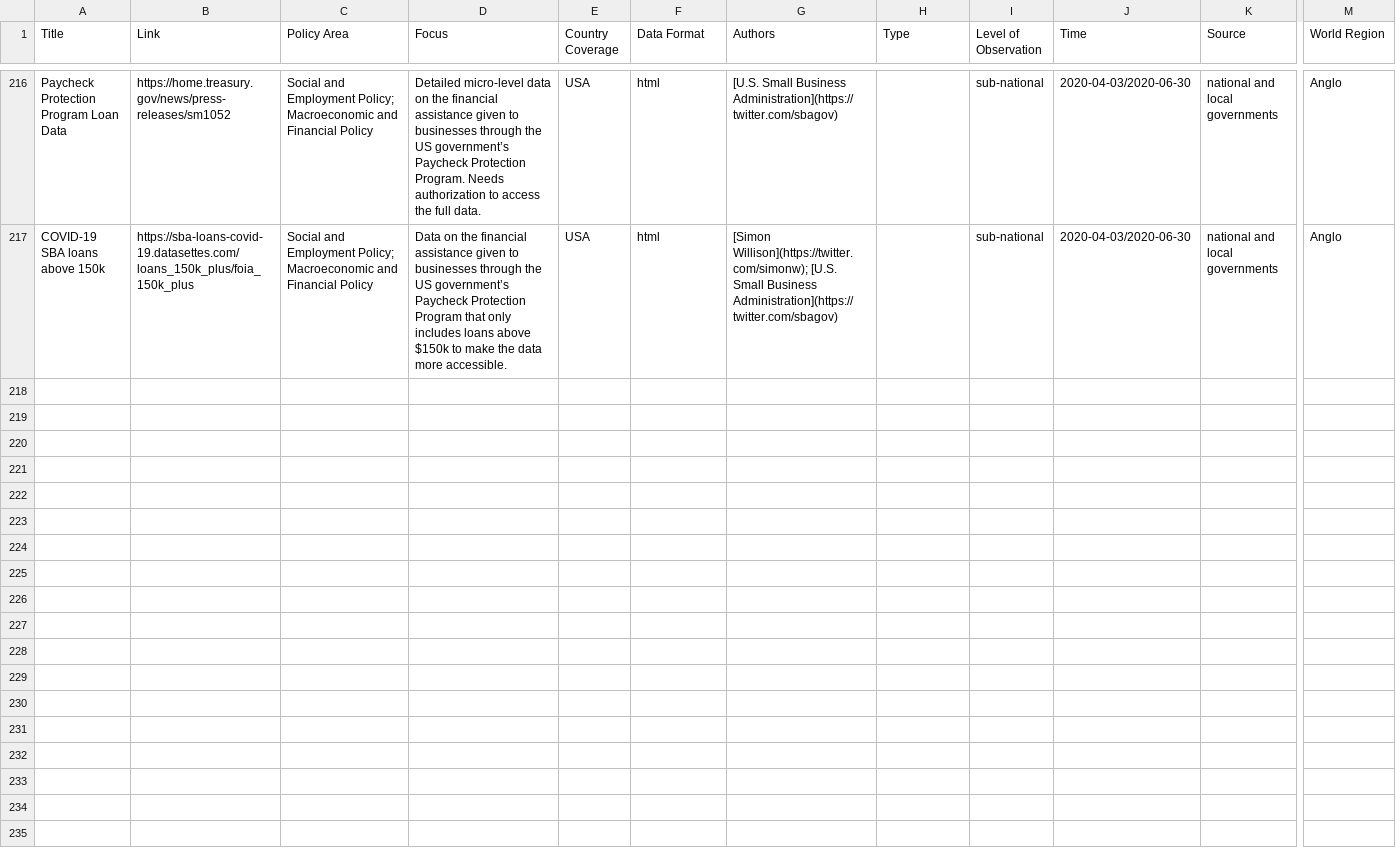
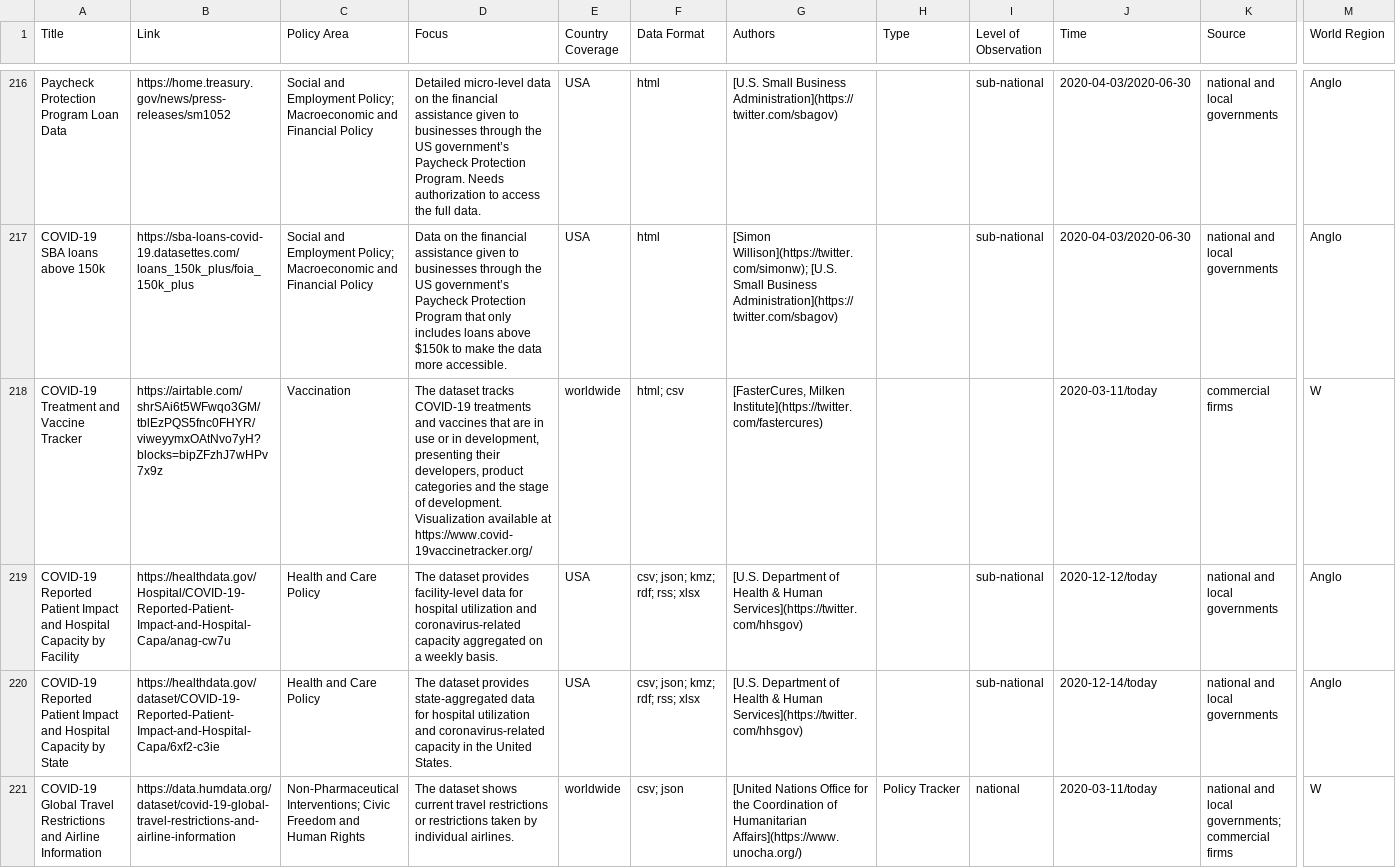
Before and after one commit to lukaslehner/supertracker, a CSV file: _data/trackers.csv, drawn as a sheet; only a part is shown, gaps mark what is left out; rows hold the shown columns only; the diff covers the shown part only; the diff names each change by its address in the sheet, - before the commit and + after, or states it on an @@ line.

Commit message:
Update trackers.csv

```diff
--- a/_data/trackers.csv
+++ b/_data/trackers.csv
+row 218: COVID-19 Treatment and Vaccine Tracker | https://airtable.com/shrSAi6t5WFwqo3GM/tblEzPQS5fnc0FHYR/viweyymxOAtNvo7yH?blocks=bipZFzhJ7wHPv7x9z | Vaccination | The dataset tracks COVID-19 treatments and vaccines that are in use or in development, presenting their developers, product categories and the stage of development. Visualization available at https://www.covid-19vaccinetracker.org/ | worldwide | html; csv | [FasterCures, Milken Institute](https://twitter.com/fastercures) |  |  | 2020-03-11/today | commercial firms | W
+row 219: COVID-19 Reported Patient Impact and Hospital Capacity by Facility | https://healthdata.gov/Hospital/COVID-19-Reported-Patient-Impact-and-Hospital-Capa/anag-cw7u | Health and Care Policy | The dataset provides facility-level data for hospital utilization and coronavirus-related capacity aggregated on a weekly basis. | USA | csv; json; kmz; rdf; rss; xlsx | [U.S. Department of Health & Human Services](https://twitter.com/hhsgov) |  | sub-national | 2020-12-12/today | national and local governments | Anglo
+row 220: COVID-19 Reported Patient Impact and Hospital Capacity by State | https://healthdata.gov/dataset/COVID-19-Reported-Patient-Impact-and-Hospital-Capa/6xf2-c3ie | Health and Care Policy | The dataset provides state-aggregated data for hospital utilization and coronavirus-related capacity in the United States. | USA | csv; json; kmz; rdf; rss; xlsx | [U.S. Department of Health & Human Services](https://twitter.com/hhsgov) |  | sub-national | 2020-12-14/today | national and local governments | Anglo
+row 221: COVID-19 Global Travel Restrictions and Airline Information | https://data.humdata.org/dataset/covid-19-global-travel-restrictions-and-airline-information | Non-Pharmaceutical Interventions; Civic Freedom and Human Rights | The dataset shows current travel restrictions or restrictions taken by individual airlines. | worldwide | csv; json | [United Nations Office for the Coordination of Humanitarian Affairs](https://www.unocha.org/) | Policy Tracker | national | 2020-03-11/today | national and local governments; commercial firms | W
```
Also changed, not shown: 3 added rows and 7 edited cells elsewhere in this file.
